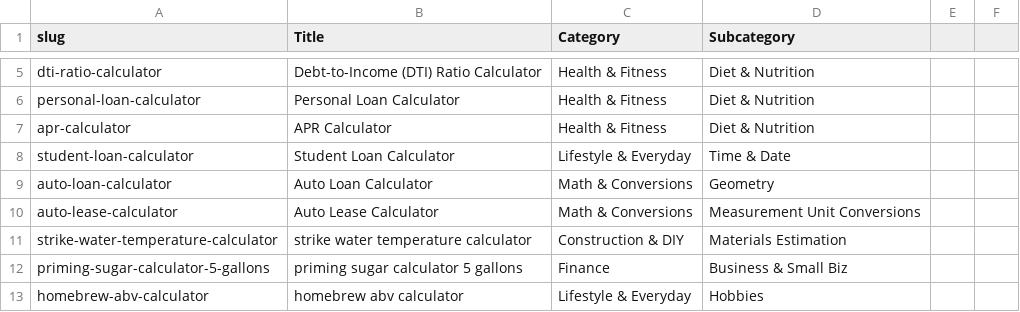
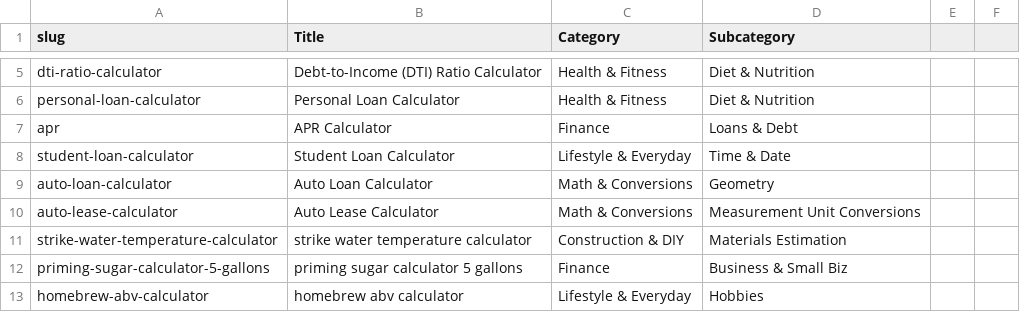
Before and after one commit to robertmain53/calcolodomain2, a CSV file: calculators.csv, drawn as a sheet; only a part is shown, gaps mark what is left out; removed rows and columns are numbered as before the commit, all else as after; the diff names each change by its address in the sheet, - before the commit and + after, or states it on an @@ line.

```diff
--- a/calculators.csv
+++ b/calculators.csv
-row 7: apr-calculator | APR Calculator | Health & Fitness | Diet & Nutrition
+row 7: apr | APR Calculator | Finance | Loans & Debt
```
Also changed, not shown: 12 other files.
